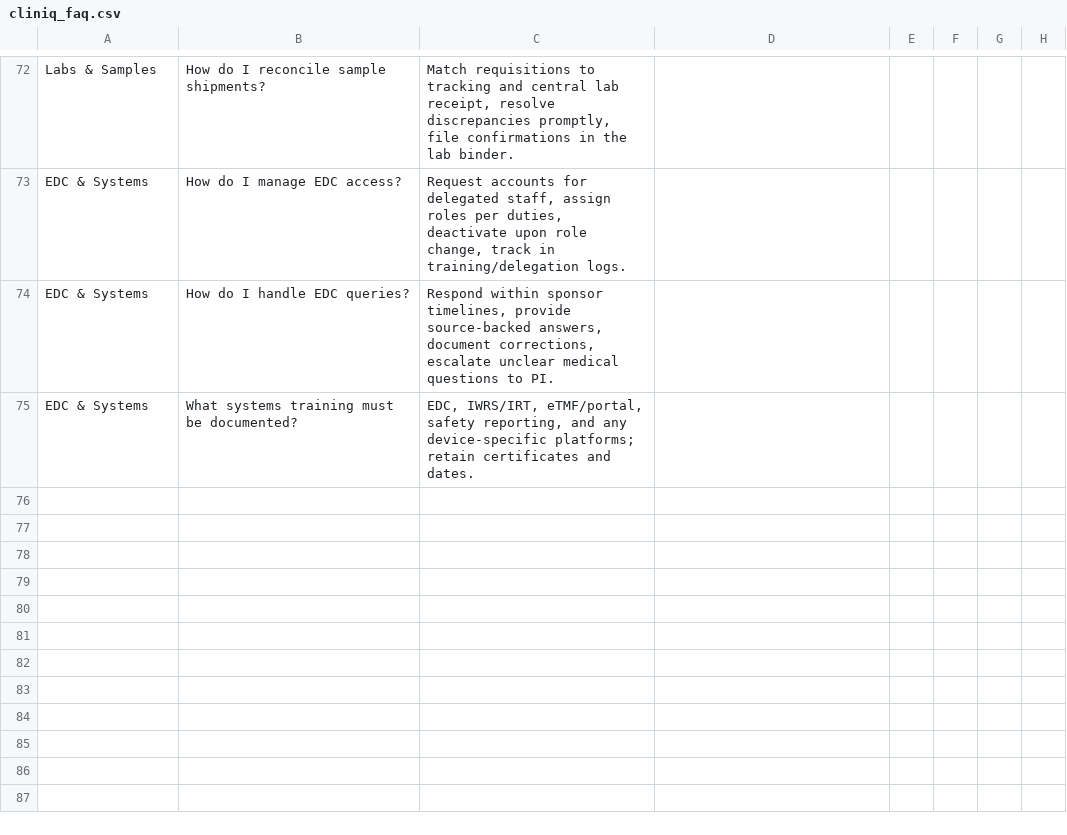
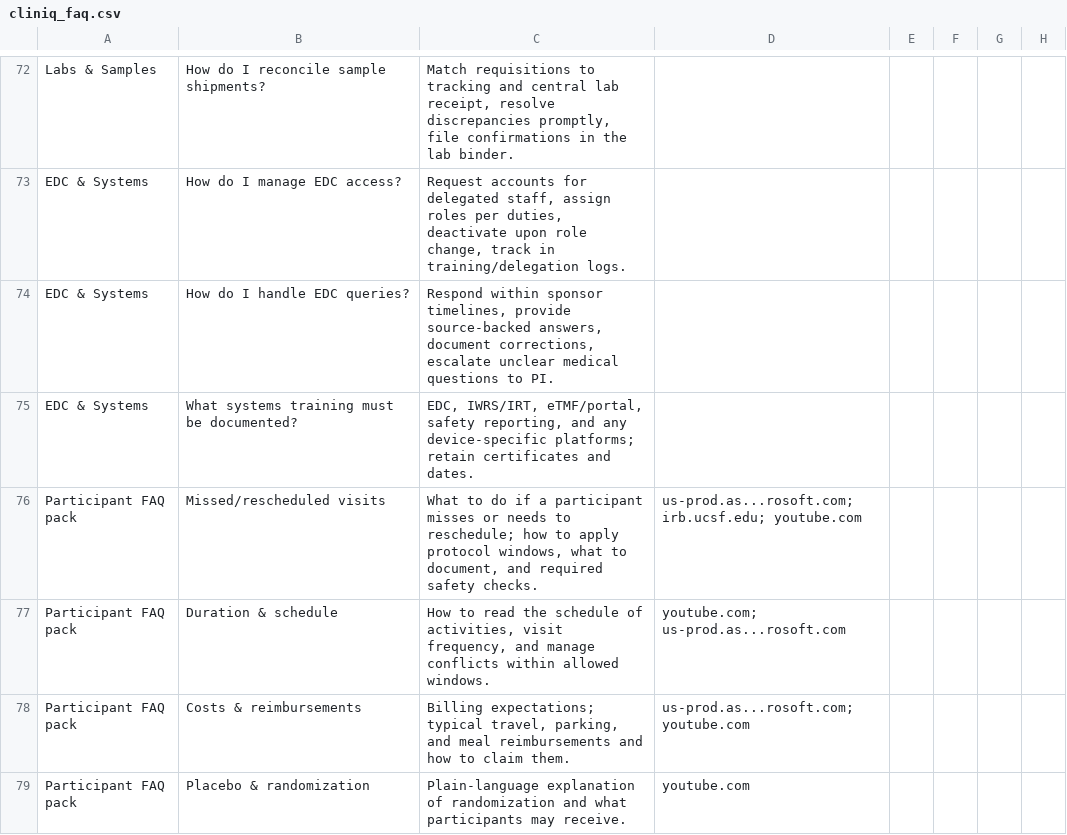
Before and after one commit to ManaKashuk/cliniq, a CSV file: cliniq_faq.csv, drawn as a sheet; only a part is shown, gaps mark what is left out; the diff covers the shown part only.

Commit message:
Update cliniq_faq.csv

```diff
--- a/cliniq_faq.csv
+++ b/cliniq_faq.csv
@@ -75 +75,5 @@ EDC & Systems,How do I handle EDC queries?,"Respond within sponsor timelines, pr
 EDC & Systems,What systems training must be documented?,"EDC, IWRS/IRT, eTMF/portal, safety reporting, and any device-specific platforms; retain certificates and dates."
+Participant FAQ pack,Missed/rescheduled visits,"What to do if a participant misses or needs to reschedule; how to apply protocol windows, what to document, and required safety checks.","us-prod.as...rosoft.com; irb.ucsf.edu; youtube.com"
+Participant FAQ pack,Duration & schedule,"How to read the schedule of activities, visit frequency, and manage conflicts within allowed windows.","youtube.com; us-prod.as...rosoft.com"
+Participant FAQ pack,Costs & reimbursements,"Billing expectations; typical travel, parking, and meal reimbursements and how to claim them.","us-prod.as...rosoft.com; youtube.com"
+Participant FAQ pack,Placebo & randomization,"Plain-language explanation of randomization and what participants may receive.","youtube.com"
```
Also changed, not shown: 4 added rows elsewhere in this file.
